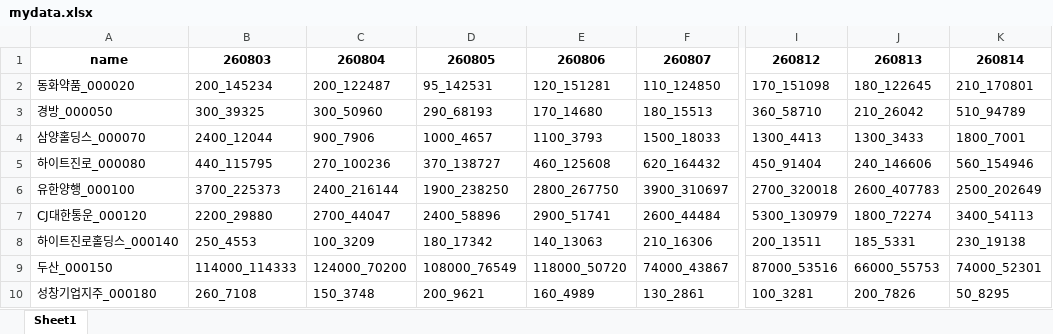
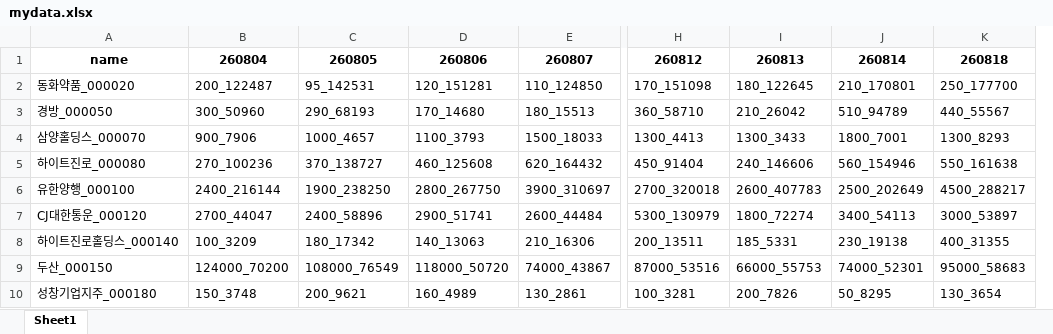
Before and after one commit to kwy07311/myfirstworkflow, an Excel workbook: daily_update/input/mydata.xlsx, sheet Sheet1, drawn as a sheet; only a part is shown, gaps mark what is left out; values as stored, in another font and other column widths than the file's, no borders; removed rows and columns are numbered as before the commit, all else as after; the diff names each change by its address in the sheet, - before the commit and + after, or states it on an @@ line.

```diff
--- a/daily_update/input/mydata.xlsx (sheet Sheet1)
+++ b/daily_update/input/mydata.xlsx (sheet Sheet1)
-column B, rows 1-10: 260803 | 200_145234 | 300_39325 | 2400_12044 | 440_115795 | 3700_225373 | 2200_29880 | 250_4553 | 114000_114333 | 260_7108
+column K, rows 1-10: 260818 | 250_177700 | 440_55567 | 1300_8293 | 550_161638 | 4500_288217 | 3000_53897 | 400_31355 | 95000_58683 | 130_3654
```
